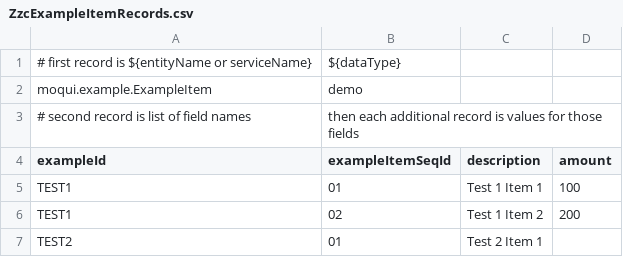
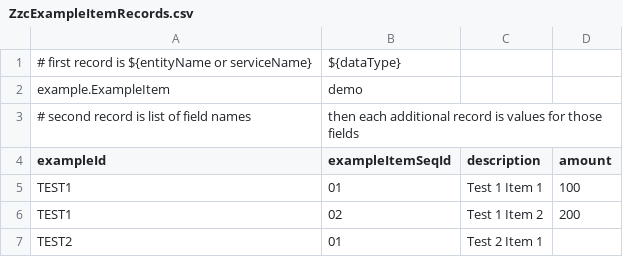
Before and after one commit to moqui/moqui, a CSV file: runtime/base-component/example/data/ZzcExampleItemRecords.csv, drawn as a sheet.

```diff
--- a/runtime/base-component/example/data/ZzcExampleItemRecords.csv
+++ b/runtime/base-component/example/data/ZzcExampleItemRecords.csv
@@ -1,3 +1,3 @@
 # first record is ${entityName or serviceName},${dataType}
-moqui.example.ExampleItem,demo
+example.ExampleItem,demo
 # second record is list of field names, then each additional record is values for those fields
```
Also changed, not shown: runtime/base-component/example/data/ZzaExampleRecords.csv, 7 other files.
